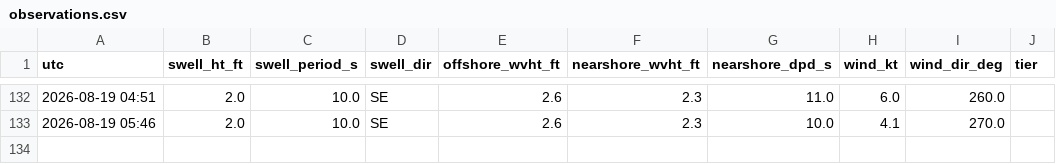
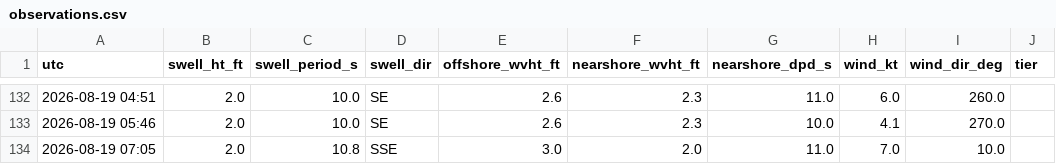
Before and after one commit to llboyd7/swell-alert, a CSV file: observations.csv, drawn as a sheet; only a part is shown, gaps mark what is left out; the diff names each change by its address in the sheet, - before the commit and + after, or states it on an @@ line.

```diff
--- a/observations.csv
+++ b/observations.csv
+row 134: 2026-08-19 07:05 | 2.0 | 10.8 | SSE | 3.0 | 2.0 | 11.0 | 7.0 | 10.0
```
